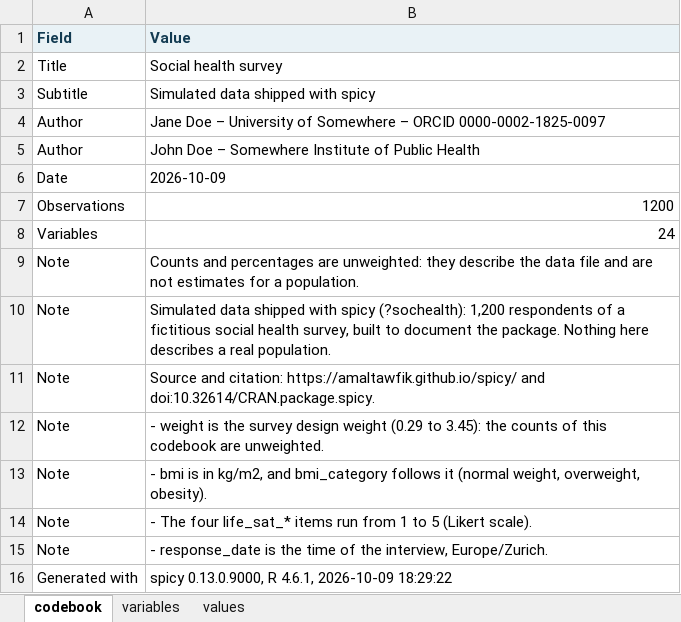
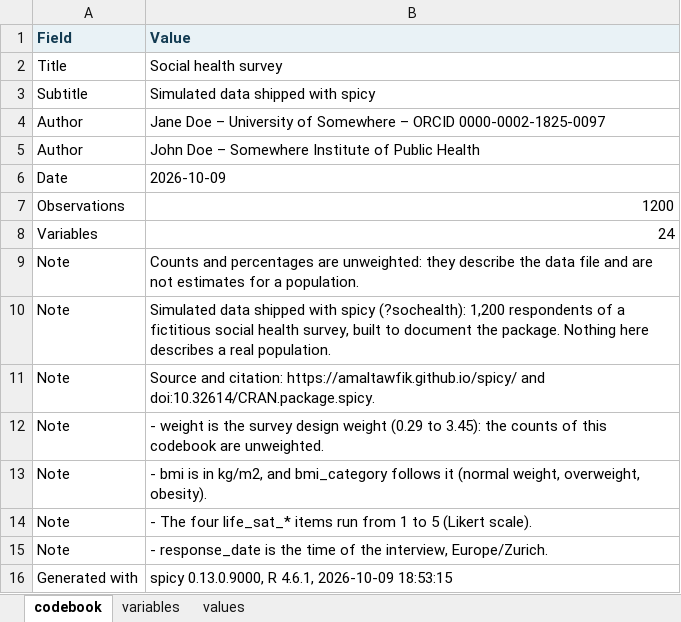
Before and after one commit to amaltawfik/spicy, an Excel workbook: pkgdown/assets/codebook/sochealth_codebook.xlsx, sheet codebook, drawn as a sheet; values as stored, in another font and other column widths than the file's, no borders; the diff names each change by its address in the sheet, - before the commit and + after, or states it on an @@ line.

```diff
--- a/pkgdown/assets/codebook/sochealth_codebook.xlsx (sheet codebook)
+++ b/pkgdown/assets/codebook/sochealth_codebook.xlsx (sheet codebook)
-B16 (Value): …4.6.1, 2026-10-09 18:29:22
+B16 (Value): …4.6.1, 2026-10-09 18:53:15
```
Also changed, not shown: sheet variables, sheet values, 13 other files.
